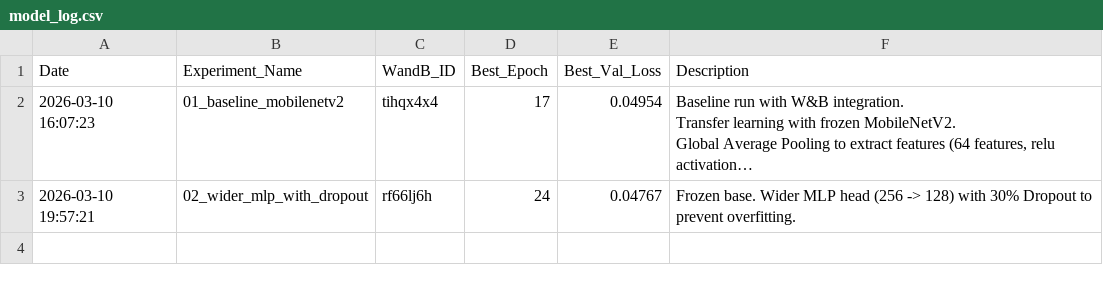
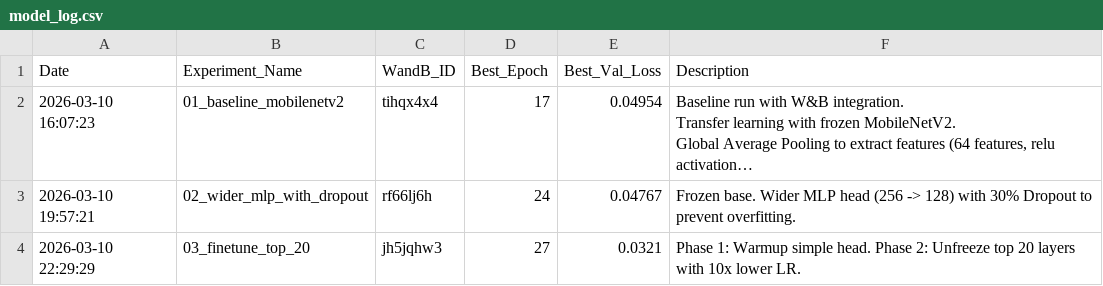
Before and after one commit to lldvdll/PiCar, a CSV file: experiments/model_log.csv, drawn as a sheet; long unchanged cells end in ….

Commit message:
Debiased data - model still training

```diff
--- a/experiments/model_log.csv
+++ b/experiments/model_log.csv
@@ -10 +10,2 @@ Date,Experiment_Name,WandB_ID,Best_Epoch,Best_Val_Loss,Description
 2026-03-10 19:57:21,02_wider_mlp_with_dropout,rf66lj6h,24,0.04767,Frozen base. Wider MLP head (256 -> 128) with 30% Dropout to prevent overfitting.
+2026-03-10 22:29:29,03_finetune_top_20,jh5jqhw3,27,0.0321,Phase 1: Warmup simple head. Phase 2: Unfreeze top 20 layers with 10x lower LR.
```
Also changed, not shown: 10 other files.
